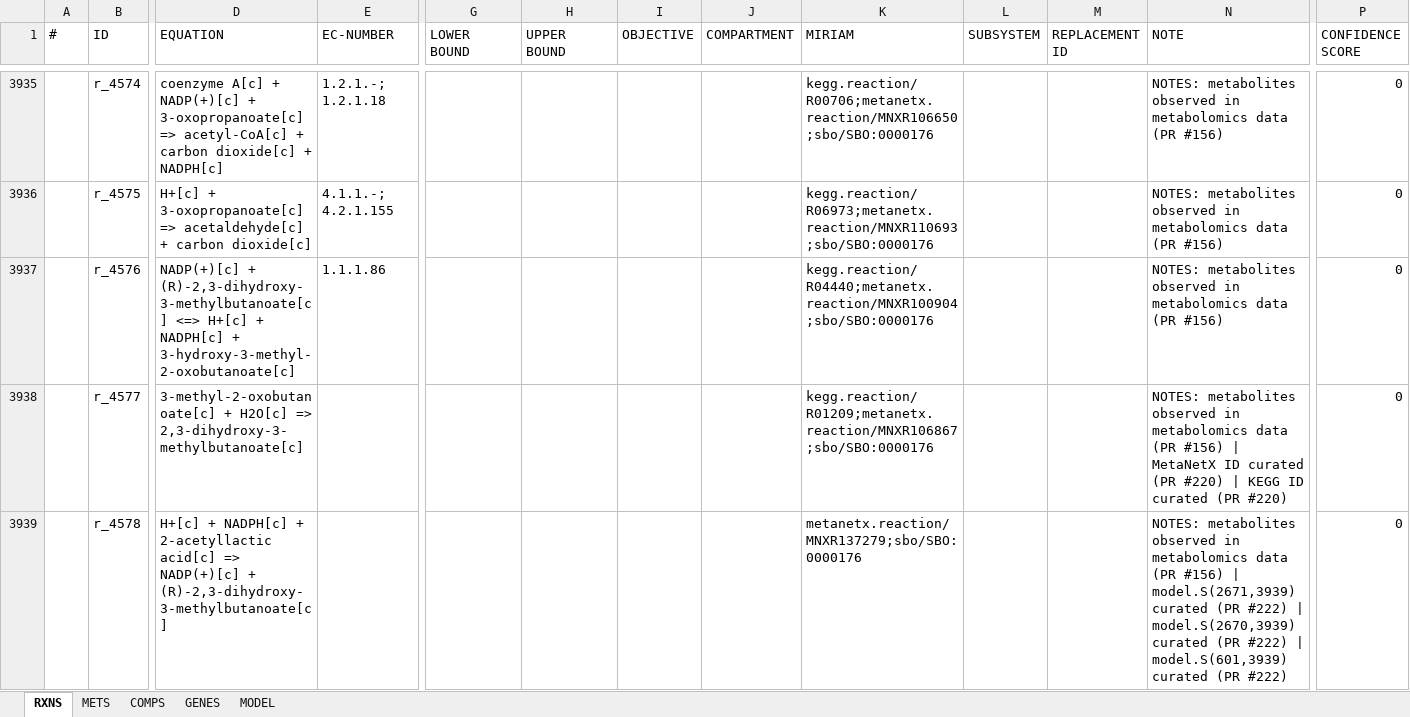
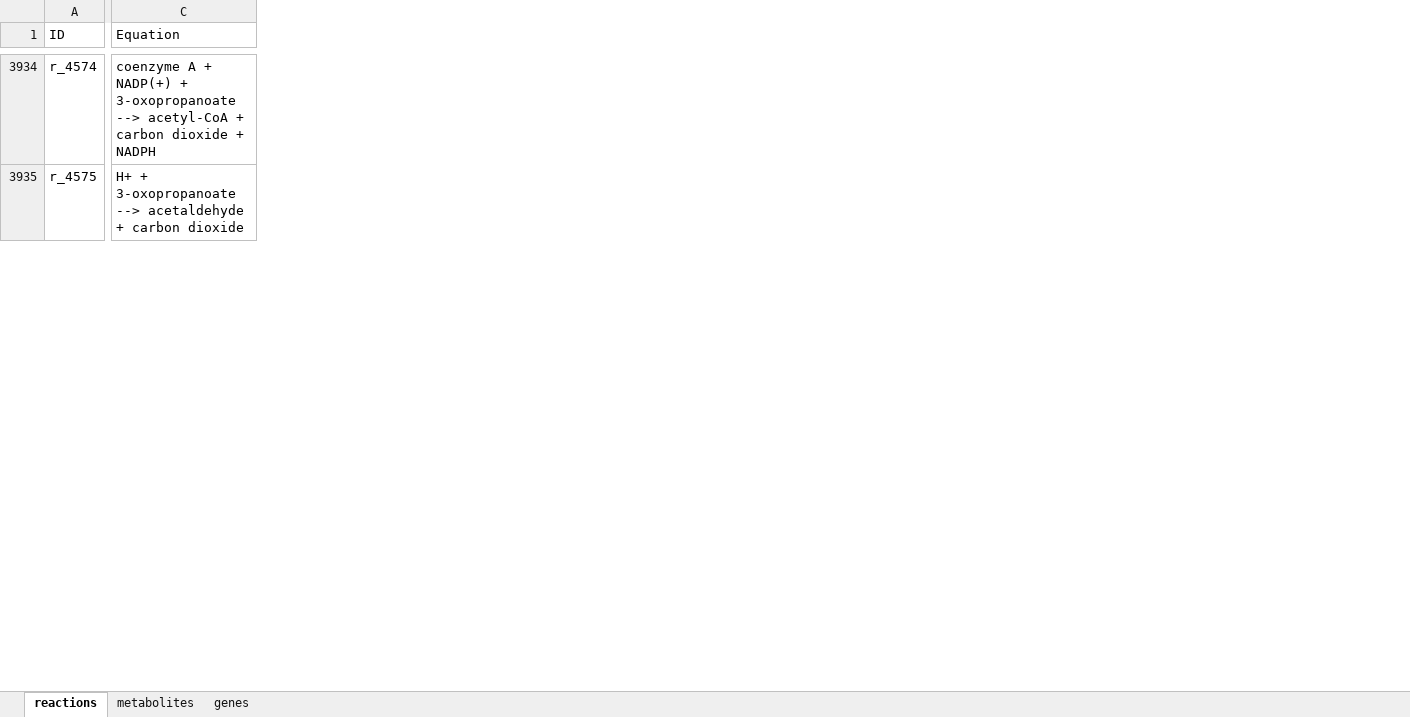
Before and after one commit to hongzhonglu/Unified_Yeast_GEMs_Database, an Excel workbook: model/yeast-GEM.xlsx, sheet reactions, drawn as a sheet; only a part is shown, gaps mark what is left out; values as stored, in another font and other column widths than the file's, no cell formats; removed rows and columns are numbered as before the commit, all else as after; rows hold the shown columns only; the diff covers the shown part only; the diff names each change by its address in the sheet, - before the commit and + after, or states it on an @@ line.

```diff
--- a/model/yeast-GEM.xlsx (sheet reactions)
+++ b/model/yeast-GEM.xlsx (sheet reactions)
-sheet tab: RXNS
+sheet tab: reactions
-sheet tab: METS
+sheet tab: metabolites
-sheet tab: COMPS
+sheet tab: genes
-sheet tab: GENES
-sheet tab: MODEL
-column A (#), empty
-column D (EQUATION), rows 3935-3936: coenzyme A[c] + NADP(+)[c] + 3-oxopropanoate[c] => acetyl-CoA[c] + carbon dioxide[c] + NADPH[c] | H+[c] + 3-oxopropanoate[c] => acetaldehyde[c] + carbon dioxide[c]
-column E (EC-NUMBER), rows 3935-3936: 1.2.1.-; 1.2.1.18 | 4.1.1.-; 4.2.1.155
+column C (Equation), rows 3934-3935: coenzyme A + NADP(+) + 3-oxopropanoate --> acetyl-CoA + carbon dioxide + NADPH | H+ + 3-oxopropanoate --> acetaldehyde + carbon dioxide
-column G (LOWER BOUND), empty
-column H (UPPER BOUND), empty
-column I (OBJECTIVE), empty
-column J (COMPARTMENT), empty
-column K (MIRIAM), rows 3935-3936: kegg.reaction/R00706;metanetx.reaction/MNXR106650;sbo/SBO:0000176 | kegg.reaction/R06973;metanetx.reaction/MNXR110693;sbo/SBO:0000176
-column L (SUBSYSTEM), empty
-column M (REPLACEMENT ID), empty
-column N (NOTE), rows 3935-3936: NOTES: metabolites observed in metabolomics data (PR #156) | NOTES: metabolites observed in metabolomics data (PR #156)
-column P (CONFIDENCE SCORE), rows 3935-3936: 0 | 0
-row 3937:  | r_4576 | NADP(+)[c] + (R)-2,3-dihydroxy-3-methylbutanoate[c] <=> H+[c] + NADPH[c] + 3-hydroxy-3-methyl-2-oxobutanoate[c] | 1.1.1.86 |  |  |  |  | kegg.reaction/R04440;metanetx.reaction/MNXR100904;sbo/SBO:0000176 |  |  | NOTES: metabolites observed in metabolomics data (PR #156) | 0
-row 3938:  | r_4577 | 3-methyl-2-oxobutanoate[c] + H2O[c] => 2,3-dihydroxy-3-methylbutanoate[c] |  |  |  |  |  | kegg.reaction/R01209;metanetx.reaction/MNXR106867;sbo/SBO:0000176 |  |  | NOTES: metabolites observed in metabolomics data (PR #156) | MetaNetX ID curated (PR #220) | KEGG ID curated (PR #220) | 0
-row 3939:  | r_4578 | H+[c] + NADPH[c] + 2-acetyllactic acid[c] => NADP(+)[c] + (R)-2,3-dihydroxy-3-methylbutanoate[c] |  |  |  |  |  | metanetx.reaction/MNXR137279;sbo/SBO:0000176 |  |  | NOTES: metabolites observed in metabolomics data (PR #156) | model.S(2671,3939) curated (PR #222) | model.S(2670,3939) curated (PR #222) | model.S(601,3939) curated (PR #222) | 0
```
Also changed, not shown: 134 added rows, 32 removed rows, 756 moved rows, 3 added columns, 1 removed column and 82 edited cells elsewhere in this sheet, sheet metabolites, sheet genes, cell formats, data/1897_strains_info.xlsx, data/panYeast_exchangeRXNs.xlsx, 13 other files.
